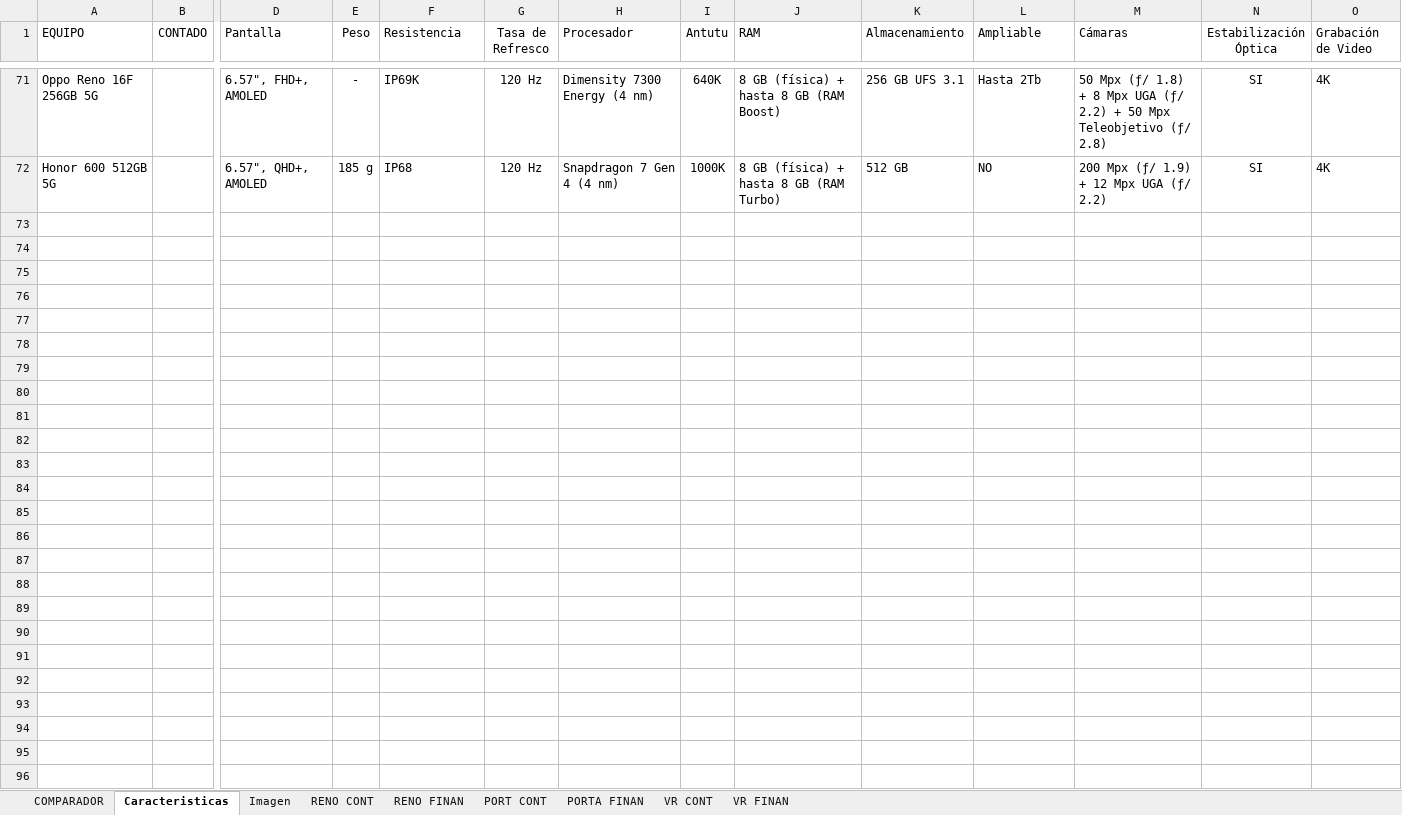
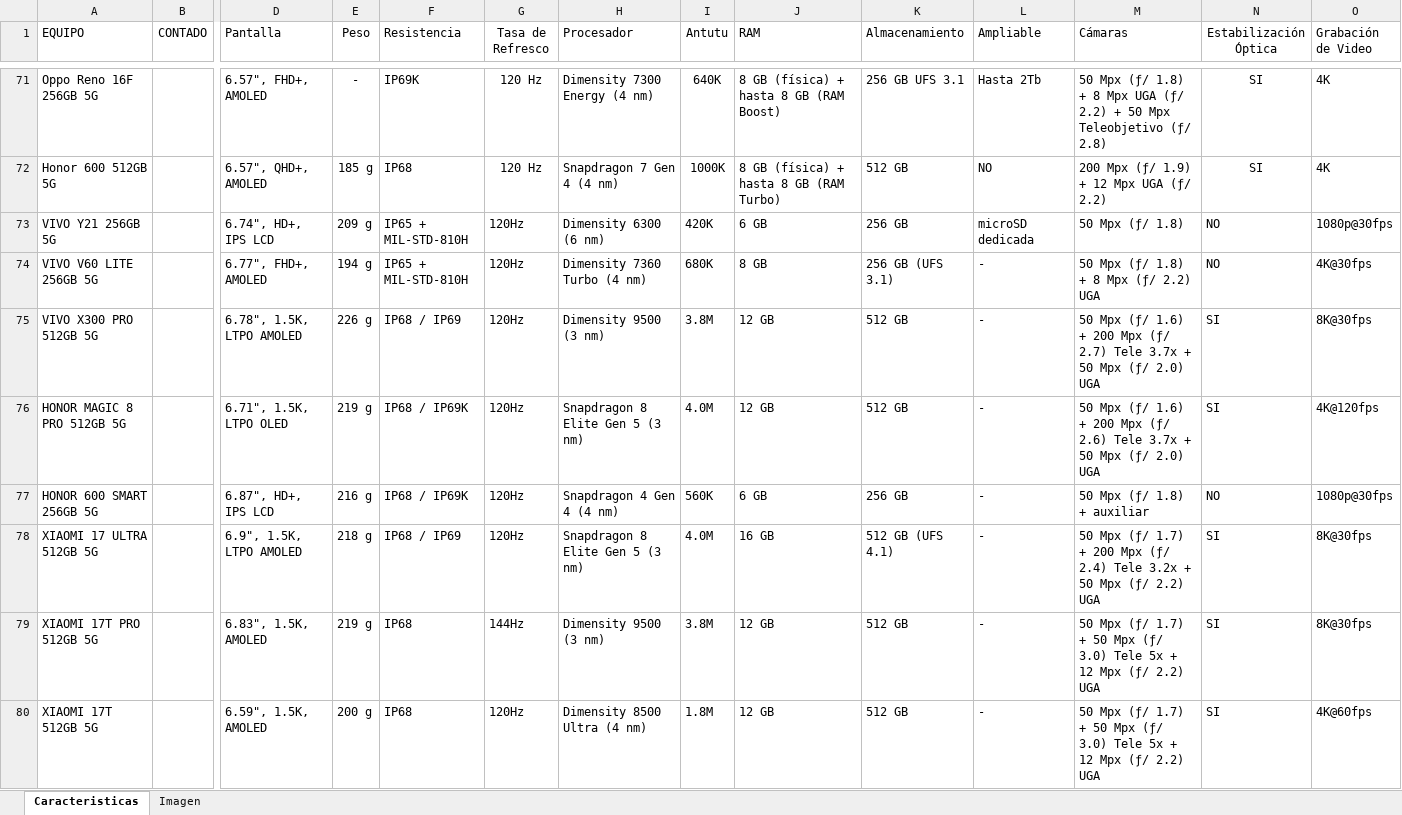
Before and after one commit to AdonymousMen/Comparity, an Excel workbook: COMP.xlsx, sheet Caracteristicas, drawn as a sheet; only a part is shown, gaps mark what is left out; values as stored, in another font and other column widths than the file's, no borders; rows hold the shown columns only; the diff covers the shown part only; the diff names each change by its address in the sheet, - before the commit and + after, or states it on an @@ line.

```diff
--- a/COMP.xlsx (sheet Caracteristicas)
+++ b/COMP.xlsx (sheet Caracteristicas)
@@ sheet tab hidden: COMPARADOR @@
@@ sheet tab hidden: RENO CONT @@
@@ sheet tab hidden: RENO FINAN @@
@@ sheet tab hidden: PORT CONT @@
@@ sheet tab hidden: PORTA FINAN @@
@@ sheet tab hidden: VR CONT @@
@@ sheet tab hidden: VR FINAN @@
+row 73: VIVO Y21 256GB 5G |  | 6.74", HD+, IPS LCD | 209 g | IP65 + MIL-STD-810H | 120Hz | Dimensity 6300 (6 nm) | 420K | 6 GB | 256 GB | microSD dedicada | 50 Mpx (ƒ/ 1.8) | NO | 1080p@30fps
+row 74: VIVO V60 LITE 256GB 5G |  | 6.77", FHD+, AMOLED | 194 g | IP65 + MIL-STD-810H | 120Hz | Dimensity 7360 Turbo (4 nm) | 680K | 8 GB | 256 GB (UFS 3.1) | - | 50 Mpx (ƒ/ 1.8) + 8 Mpx (ƒ/ 2.2) UGA | NO | 4K@30fps
+row 75: VIVO X300 PRO 512GB 5G |  | 6.78", 1.5K, LTPO AMOLED | 226 g | IP68 / IP69 | 120Hz | Dimensity 9500 (3 nm) | 3.8M | 12 GB | 512 GB | - | 50 Mpx (ƒ/ 1.6) + 200 Mpx (ƒ/ 2.7) Tele 3.7x + 50 Mpx (ƒ/ 2.0) UGA | SI | 8K@30fps
+row 76: HONOR MAGIC 8 PRO 512GB 5G |  | 6.71", 1.5K, LTPO OLED | 219 g | IP68 / IP69K | 120Hz | Snapdragon 8 Elite Gen 5 (3 nm) | 4.0M | 12 GB | 512 GB | - | 50 Mpx (ƒ/ 1.6) + 200 Mpx (ƒ/ 2.6) Tele 3.7x + 50 Mpx (ƒ/ 2.0) UGA | SI | 4K@120fps
+row 77: HONOR 600 SMART 256GB 5G |  | 6.87", HD+, IPS LCD | 216 g | IP68 / IP69K | 120Hz | Snapdragon 4 Gen 4 (4 nm) | 560K | 6 GB | 256 GB | - | 50 Mpx (ƒ/ 1.8) + auxiliar | NO | 1080p@30fps
+row 78: XIAOMI 17 ULTRA 512GB 5G |  | 6.9", 1.5K, LTPO AMOLED | 218 g | IP68 / IP69 | 120Hz | Snapdragon 8 Elite Gen 5 (3 nm) | 4.0M | 16 GB | 512 GB (UFS 4.1) | - | 50 Mpx (ƒ/ 1.7) + 200 Mpx (ƒ/ 2.4) Tele 3.2x + 50 Mpx (ƒ/ 2.2) UGA | SI | 8K@30fps
+row 79: XIAOMI 17T PRO 512GB 5G |  | 6.83", 1.5K, AMOLED | 219 g | IP68 | 144Hz | Dimensity 9500 (3 nm) | 3.8M | 12 GB | 512 GB | - | 50 Mpx (ƒ/ 1.7) + 50 Mpx (ƒ/ 3.0) Tele 5x + 12 Mpx (ƒ/ 2.2) UGA | SI | 8K@30fps
+row 80: XIAOMI 17T 512GB 5G |  | 6.59", 1.5K, AMOLED | 200 g | IP68 | 120Hz | Dimensity 8500 Ultra (4 nm) | 1.8M | 12 GB | 512 GB | - | 50 Mpx (ƒ/ 1.7) + 50 Mpx (ƒ/ 3.0) Tele 5x + 12 Mpx (ƒ/ 2.2) UGA | SI | 4K@60fps
```
Also changed, not shown: 7 added rows elsewhere in this sheet.
